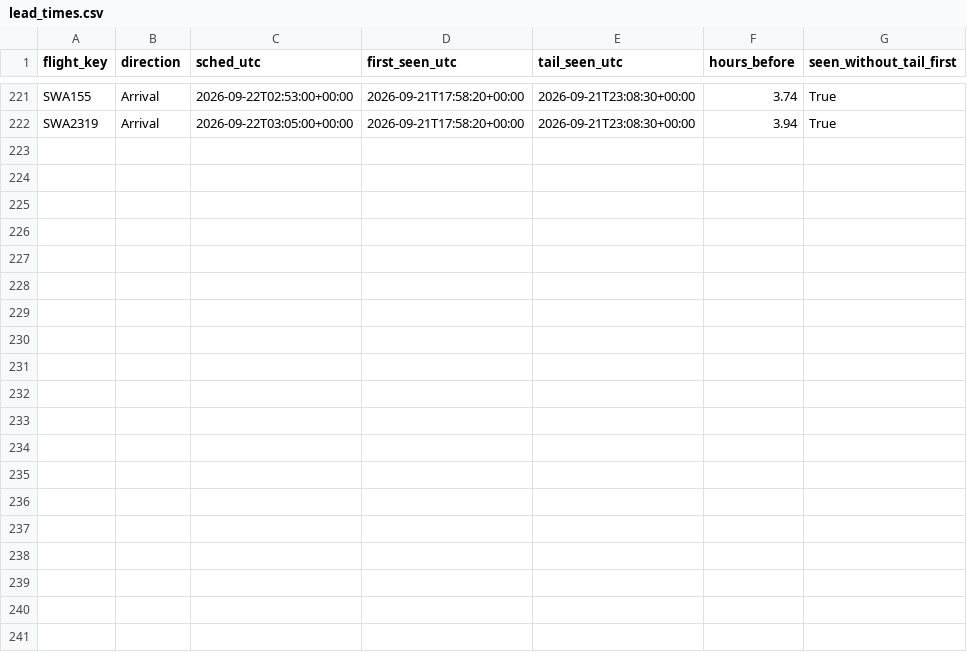
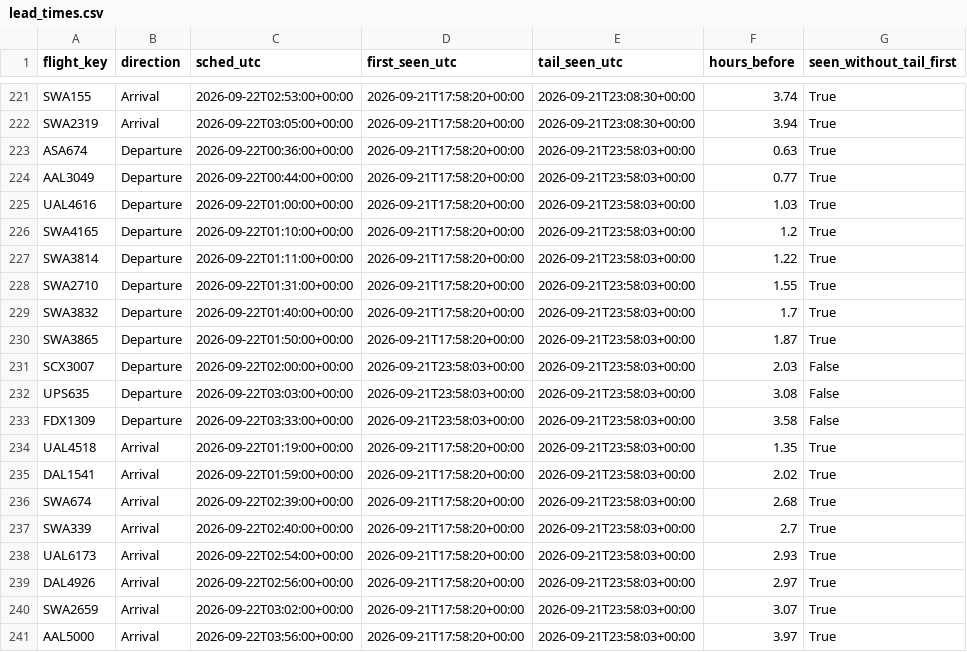
Before and after one commit to akshajtibrewala-collab/stl-alerts, a CSV file: state/lead_times.csv, drawn as a sheet; only a part is shown, gaps mark what is left out.

```diff
--- a/state/lead_times.csv
+++ b/state/lead_times.csv
@@ -222 +222,20 @@ SWA155,Arrival,2026-09-22T02:53:00+00:00,2026-09-21T17:58:20+00:00,2026-09-21T23
 SWA2319,Arrival,2026-09-22T03:05:00+00:00,2026-09-21T17:58:20+00:00,2026-09-21T23:08:30+00:00,3.94,True
+ASA674,Departure,2026-09-22T00:36:00+00:00,2026-09-21T17:58:20+00:00,2026-09-21T23:58:03+00:00,0.63,True
+AAL3049,Departure,2026-09-22T00:44:00+00:00,2026-09-21T17:58:20+00:00,2026-09-21T23:58:03+00:00,0.77,True
+UAL4616,Departure,2026-09-22T01:00:00+00:00,2026-09-21T17:58:20+00:00,2026-09-21T23:58:03+00:00,1.03,True
+SWA4165,Departure,2026-09-22T01:10:00+00:00,2026-09-21T17:58:20+00:00,2026-09-21T23:58:03+00:00,1.2,True
+SWA3814,Departure,2026-09-22T01:11:00+00:00,2026-09-21T17:58:20+00:00,2026-09-21T23:58:03+00:00,1.22,True
+SWA2710,Departure,2026-09-22T01:31:00+00:00,2026-09-21T17:58:20+00:00,2026-09-21T23:58:03+00:00,1.55,True
+SWA3832,Departure,2026-09-22T01:40:00+00:00,2026-09-21T17:58:20+00:00,2026-09-21T23:58:03+00:00,1.7,True
+SWA3865,Departure,2026-09-22T01:50:00+00:00,2026-09-21T17:58:20+00:00,2026-09-21T23:58:03+00:00,1.87,True
+SCX3007,Departure,2026-09-22T02:00:00+00:00,2026-09-21T23:58:03+00:00,2026-09-21T23:58:03+00:00,2.03,False
+UPS635,Departure,2026-09-22T03:03:00+00:00,2026-09-21T23:58:03+00:00,2026-09-21T23:58:03+00:00,3.08,False
+FDX1309,Departure,2026-09-22T03:33:00+00:00,2026-09-21T23:58:03+00:00,2026-09-21T23:58:03+00:00,3.58,False
+UAL4518,Arrival,2026-09-22T01:19:00+00:00,2026-09-21T17:58:20+00:00,2026-09-21T23:58:03+00:00,1.35,True
+DAL1541,Arrival,2026-09-22T01:59:00+00:00,2026-09-21T17:58:20+00:00,2026-09-21T23:58:03+00:00,2.02,True
+SWA674,Arrival,2026-09-22T02:39:00+00:00,2026-09-21T17:58:20+00:00,2026-09-21T23:58:03+00:00,2.68,True
+SWA339,Arrival,2026-09-22T02:40:00+00:00,2026-09-21T17:58:20+00:00,2026-09-21T23:58:03+00:00,2.7,True
+UAL6173,Arrival,2026-09-22T02:54:00+00:00,2026-09-21T17:58:20+00:00,2026-09-21T23:58:03+00:00,2.93,True
+DAL4926,Arrival,2026-09-22T02:56:00+00:00,2026-09-21T17:58:20+00:00,2026-09-21T23:58:03+00:00,2.97,True
+SWA2659,Arrival,2026-09-22T03:02:00+00:00,2026-09-21T17:58:20+00:00,2026-09-21T23:58:03+00:00,3.07,True
+AAL5000,Arrival,2026-09-22T03:56:00+00:00,2026-09-21T17:58:20+00:00,2026-09-21T23:58:03+00:00,3.97,True
```
Also changed, not shown: 1 other file.
